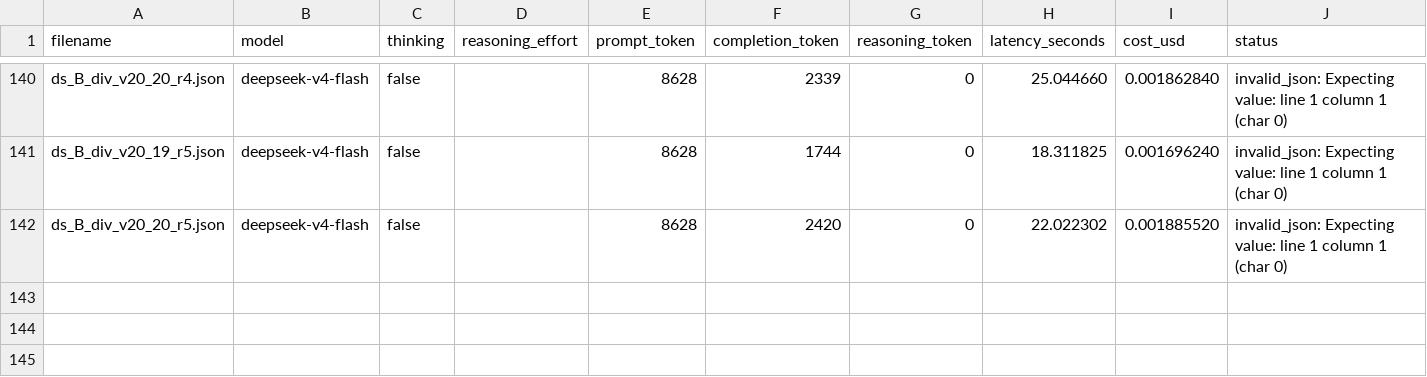
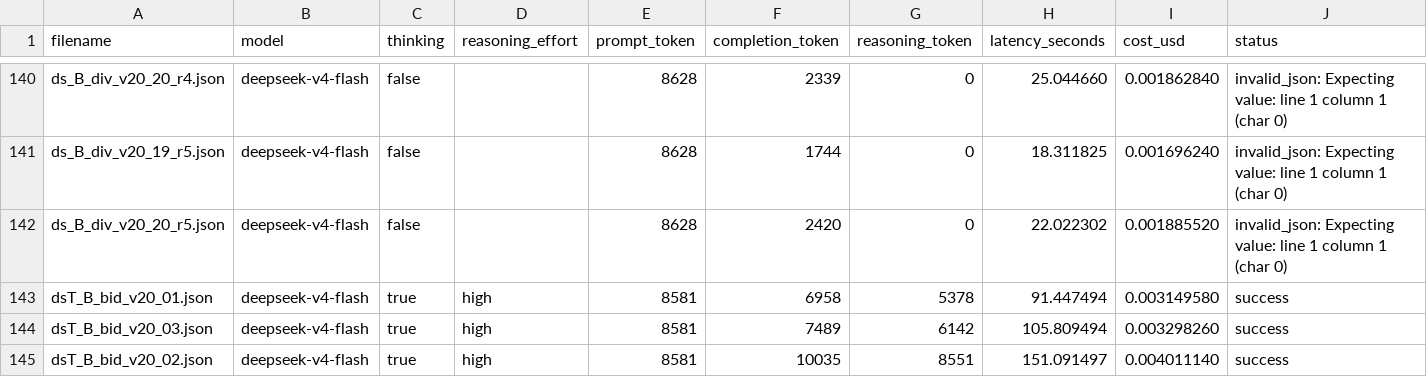
Before and after one commit to z1035639466-del/aiparty-exp, a CSV file: usage_log.csv, drawn as a sheet; only a part is shown, gaps mark what is left out; the diff names each change by its address in the sheet, - before the commit and + after, or states it on an @@ line.

Commit message:
data(bidding): dsT B v2.0 trial 3 runs

```diff
--- a/usage_log.csv
+++ b/usage_log.csv
+row 143: dsT_B_bid_v20_01.json | deepseek-v4-flash | true | high | 8581 | 6958 | 5378 | 91.447494 | 0.003149580 | success
+row 144: dsT_B_bid_v20_03.json | deepseek-v4-flash | true | high | 8581 | 7489 | 6142 | 105.809494 | 0.003298260 | success
+row 145: dsT_B_bid_v20_02.json | deepseek-v4-flash | true | high | 8581 | 10035 | 8551 | 151.091497 | 0.004011140 | success
```
Also changed, not shown: 3 other files.
